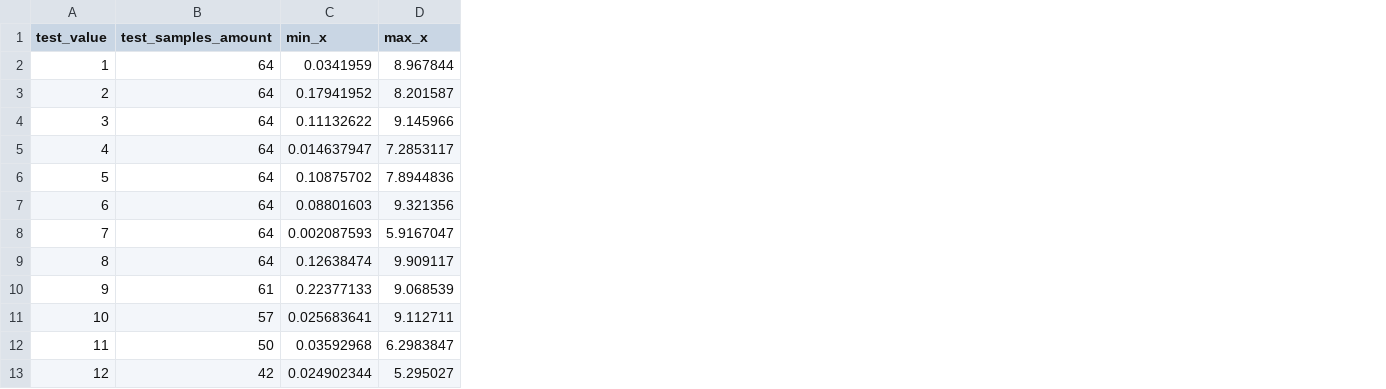
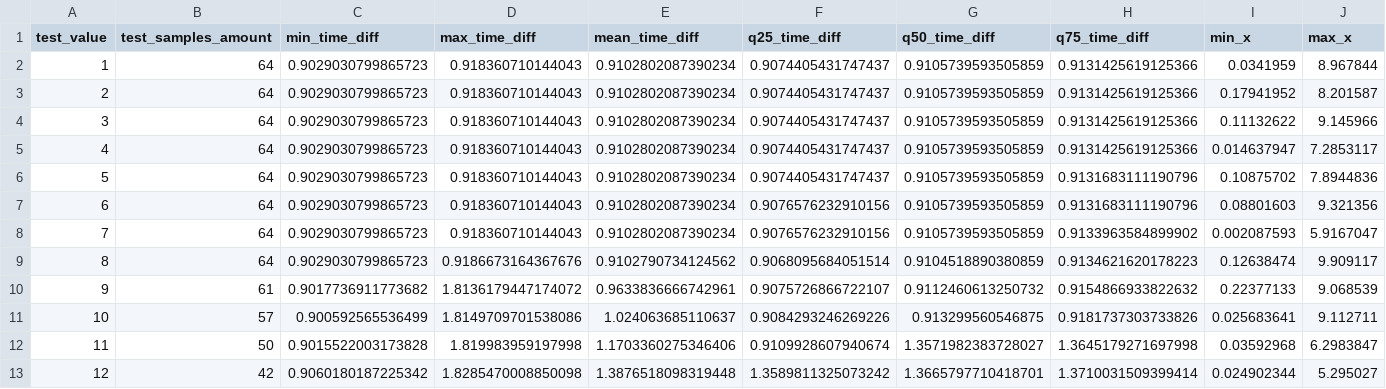
Before and after one commit to bertoferrero-research/tests_indoor_localisation_datasets, a CSV file: 01-posicionamiento/filter_settings_tests/output/FST2/results_data.csv, drawn as a sheet; only a part is shown; the diff names each change by its address in the sheet, - before the commit and + after, or states it on an @@ line.

```diff
--- a/01-posicionamiento/filter_settings_tests/output/FST2/results_data.csv
+++ b/01-posicionamiento/filter_settings_tests/output/FST2/results_data.csv
+column C (min_time_diff), rows 2-13: 0.9029030799865723 | 0.9029030799865723 | 0.9029030799865723 | 0.9029030799865723 | 0.9029030799865723 | 0.9029030799865723 | 0.9029030799865723 | 0.9029030799865723 | 0.9017736911773682 | 0.900592565536499 | 0.9015522003173828 | 0.9060180187225342
+column D (max_time_diff), rows 2-13: 0.918360710144043 | 0.918360710144043 | 0.918360710144043 | 0.918360710144043 | 0.918360710144043 | 0.918360710144043 | 0.918360710144043 | 0.9186673164367676 | 1.8136179447174072 | 1.8149709701538086 | 1.819983959197998 | 1.8285470008850098
+column E (mean_time_diff), rows 2-13: 0.9102802087390234 | 0.9102802087390234 | 0.9102802087390234 | 0.9102802087390234 | 0.9102802087390234 | 0.9102802087390234 | 0.9102802087390234 | 0.9102790734124562 | 0.9633836666742961 | 1.024063685110637 | 1.1703360275346406 | 1.3876518098319448
+column F (q25_time_diff), rows 2-13: 0.9074405431747437 | 0.9074405431747437 | 0.9074405431747437 | 0.9074405431747437 | 0.9074405431747437 | 0.9076576232910156 | 0.9076576232910156 | 0.9068095684051514 | 0.9075726866722107 | 0.9084293246269226 | 0.9109928607940674 | 1.3589811325073242
+column G (q50_time_diff), rows 2-13: 0.9105739593505859 | 0.9105739593505859 | 0.9105739593505859 | 0.9105739593505859 | 0.9105739593505859 | 0.9105739593505859 | 0.9105739593505859 | 0.9104518890380859 | 0.9112460613250732 | 0.913299560546875 | 1.3571982383728027 | 1.3665797710418701
+column H (q75_time_diff), rows 2-13: 0.9131425619125366 | 0.9131425619125366 | 0.9131425619125366 | 0.9131425619125366 | 0.9131683111190796 | 0.9131683111190796 | 0.9133963584899902 | 0.9134621620178223 | 0.9154866933822632 | 0.9181737303733826 | 1.3645179271697998 | 1.3710031509399414
```
Also changed, not shown: 01-posicionamiento/filter_settings_tests/output/FST2/predictions/FST2_predictions_1.csv, 01-posicionamiento/filter_settings_tests/output/FST2/predictions/FST2_predictions_2.csv, 11 other files.
